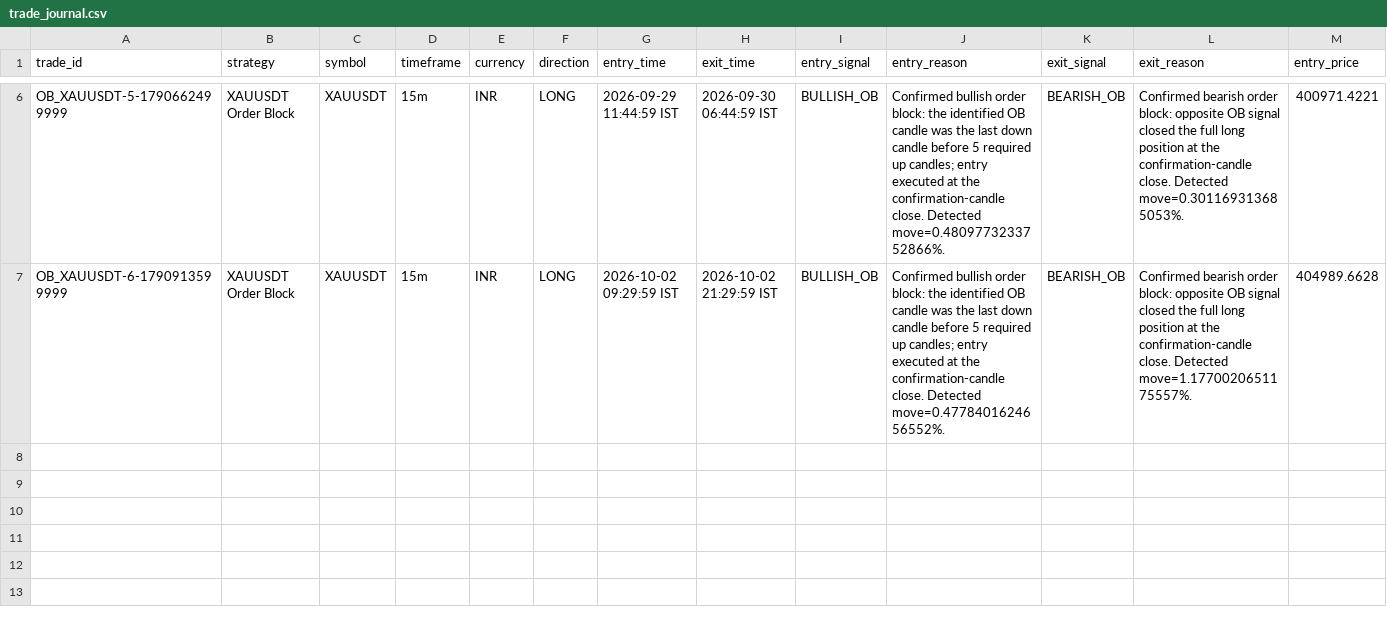
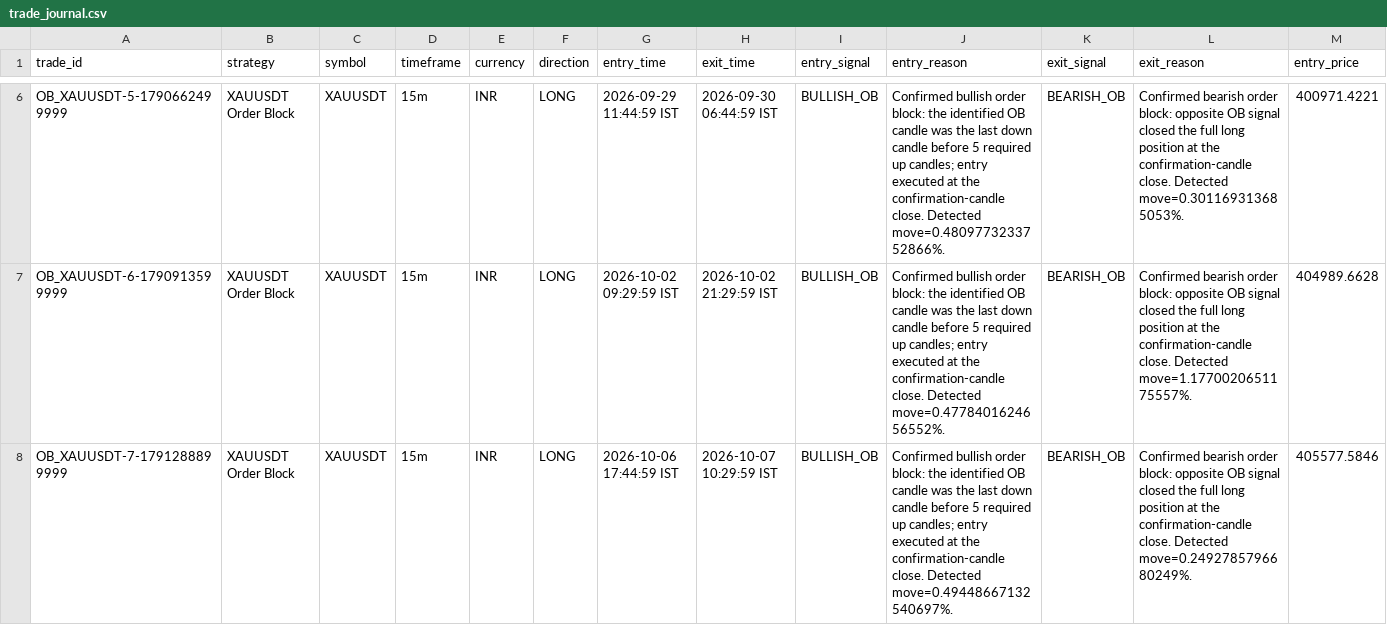
Before and after one commit to rahulrtk74747474-glitch/Scraping_and_testing, a CSV file: data/trade_journal.csv, drawn as a sheet; only a part is shown, gaps mark what is left out; rows hold the shown columns only; the diff names each change by its address in the sheet, - before the commit and + after, or states it on an @@ line.

Commit message:
chore: ob_xauusdt 15m order-block paper update

```diff
--- a/data/trade_journal.csv
+++ b/data/trade_journal.csv
+row 8: OB_XAUUSDT-7-1791288899999 | XAUUSDT Order Block | XAUUSDT | 15m | INR | LONG | 2026-10-06 17:44:59 IST | 2026-10-07 10:29:59 IST | BULLISH_OB | Confirmed bullish order block: the identified OB candle was the last down candle before 5 required up candles; entry executed at the confirmation-candle close. Detected move=0.49448667132540697%. | BEARISH_OB | Confirmed bearish order block: opposite OB signal closed the full long position at the confirmation-candle close. Detected move=0.2492785796680249%. | 405577.5846
```
Also changed, not shown: data/ob_xauusdt_orders.csv, data/ob_xauusdt_signals.csv, 5 other files.
